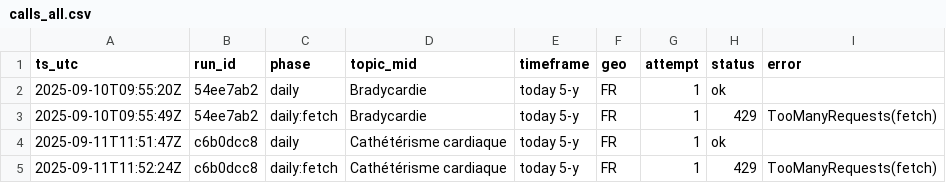
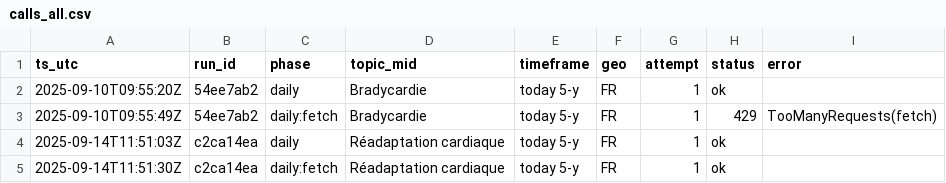
Before and after one commit to lou0608/gt_collector, a CSV file: data/processed/calls_all.csv, drawn as a sheet.

```diff
--- a/data/processed/calls_all.csv
+++ b/data/processed/calls_all.csv
@@ -3,3 +3,3 @@ ts_utc,run_id,phase,topic_mid,timeframe,geo,attempt,status,error
 2025-09-10T09:55:49Z,54ee7ab2,daily:fetch,Bradycardie,today 5-y,FR,1,429,TooManyRequests(fetch)
-2025-09-11T11:51:47Z,c6b0dcc8,daily,Cathétérisme cardiaque,today 5-y,FR,1,ok,
-2025-09-11T11:52:24Z,c6b0dcc8,daily:fetch,Cathétérisme cardiaque,today 5-y,FR,1,429,TooManyRequests(fetch)
+2025-09-14T11:51:03Z,c2ca14ea,daily,Réadaptation cardiaque,today 5-y,FR,1,ok,
+2025-09-14T11:51:30Z,c2ca14ea,daily:fetch,Réadaptation cardiaque,today 5-y,FR,1,ok,
```
Also changed, not shown: 3 other files.
